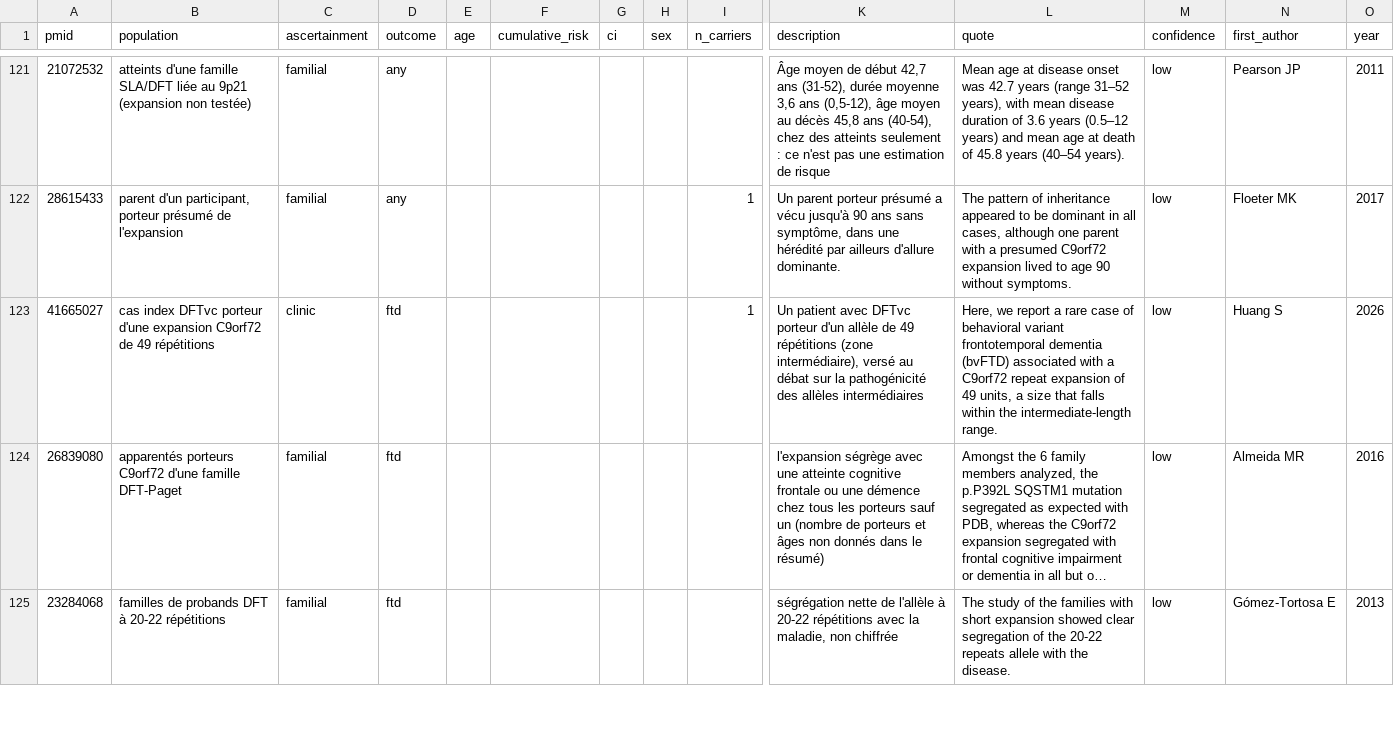
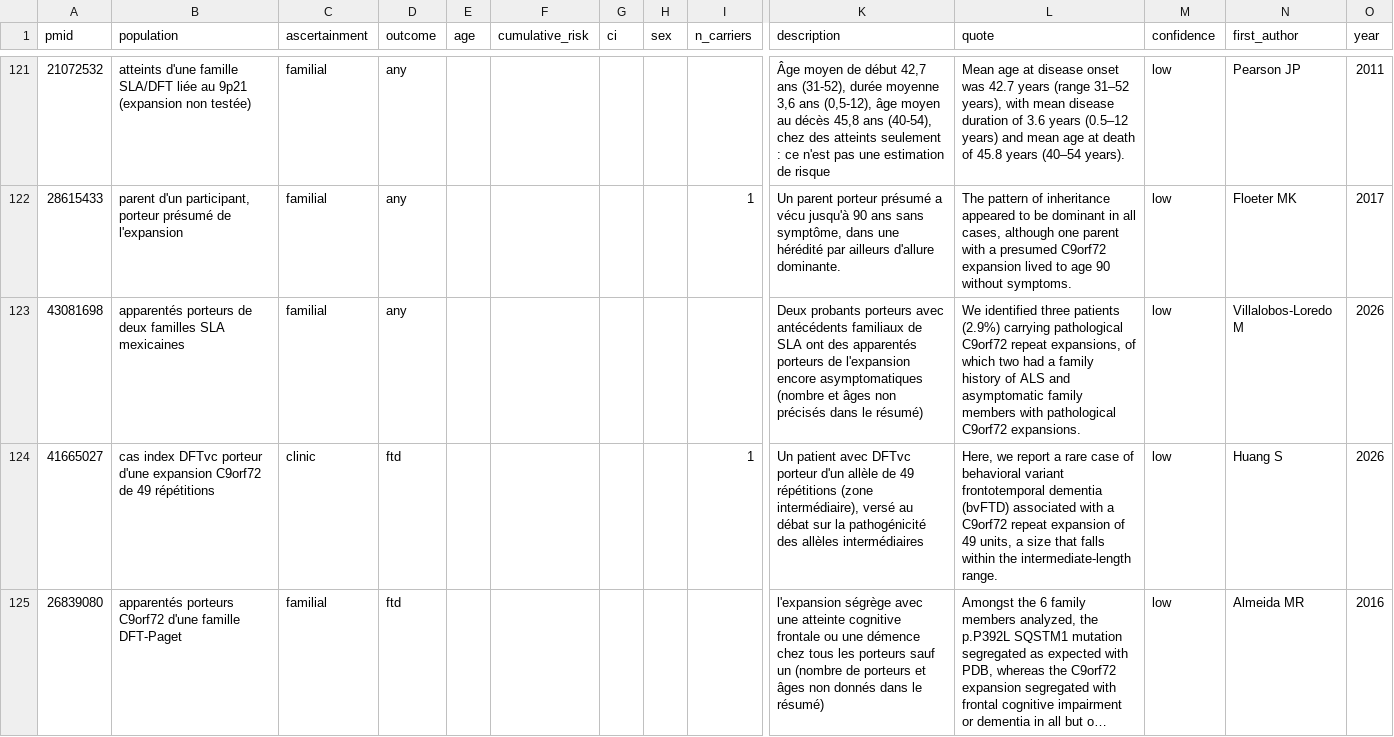
Before and after one commit to thierryjmartin/c9orf72-profil, a CSV file: c9orf72/donnees/penetrance.csv, drawn as a sheet; only a part is shown, gaps mark what is left out; the shorter side is filled out with more unchanged rows; long unchanged cells end in …; rows hold the shown columns only; the diff names each change by its address in the sheet, - before the commit and + after, or states it on an @@ line.

```diff
--- a/c9orf72/donnees/penetrance.csv
+++ b/c9orf72/donnees/penetrance.csv
+row 123: 43081698 | apparentés porteurs de deux familles SLA mexicaines | familial | any |  |  |  |  |  | Deux probants porteurs avec antécédents familiaux de SLA ont des apparentés porteurs de l'expansion encore asymptomatiques (nombre et âges non précisés dans le résumé) | We identified three patients (2.9%) carrying pathological C9orf72 repeat expansions, of which two had a family history of ALS and asymptomatic family members with pathological C9orf72 expansions. | low | Villalobos-Loredo M | 2026
```
Also changed, not shown: c9orf72/donnees/frequencies.csv, c9orf72/donnees/studies.csv, 6 other files.
